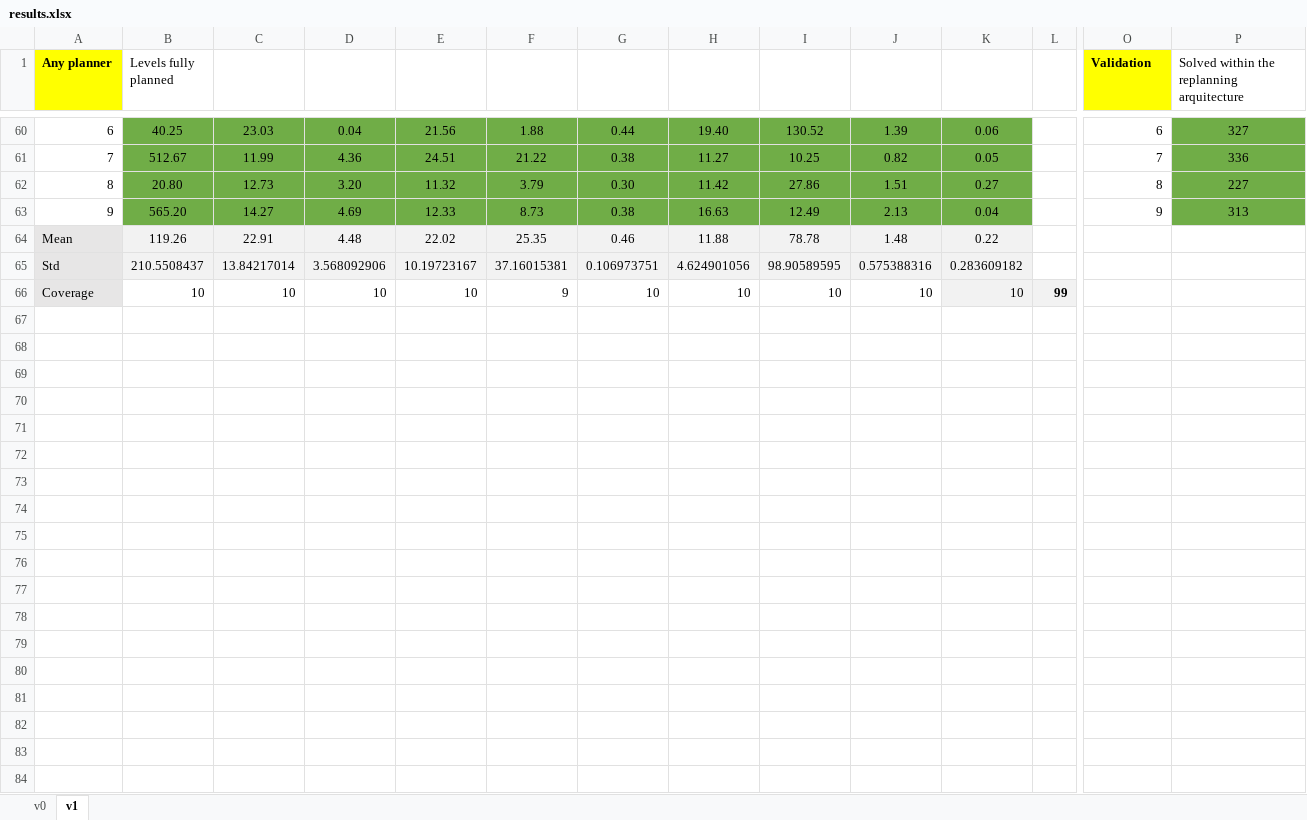
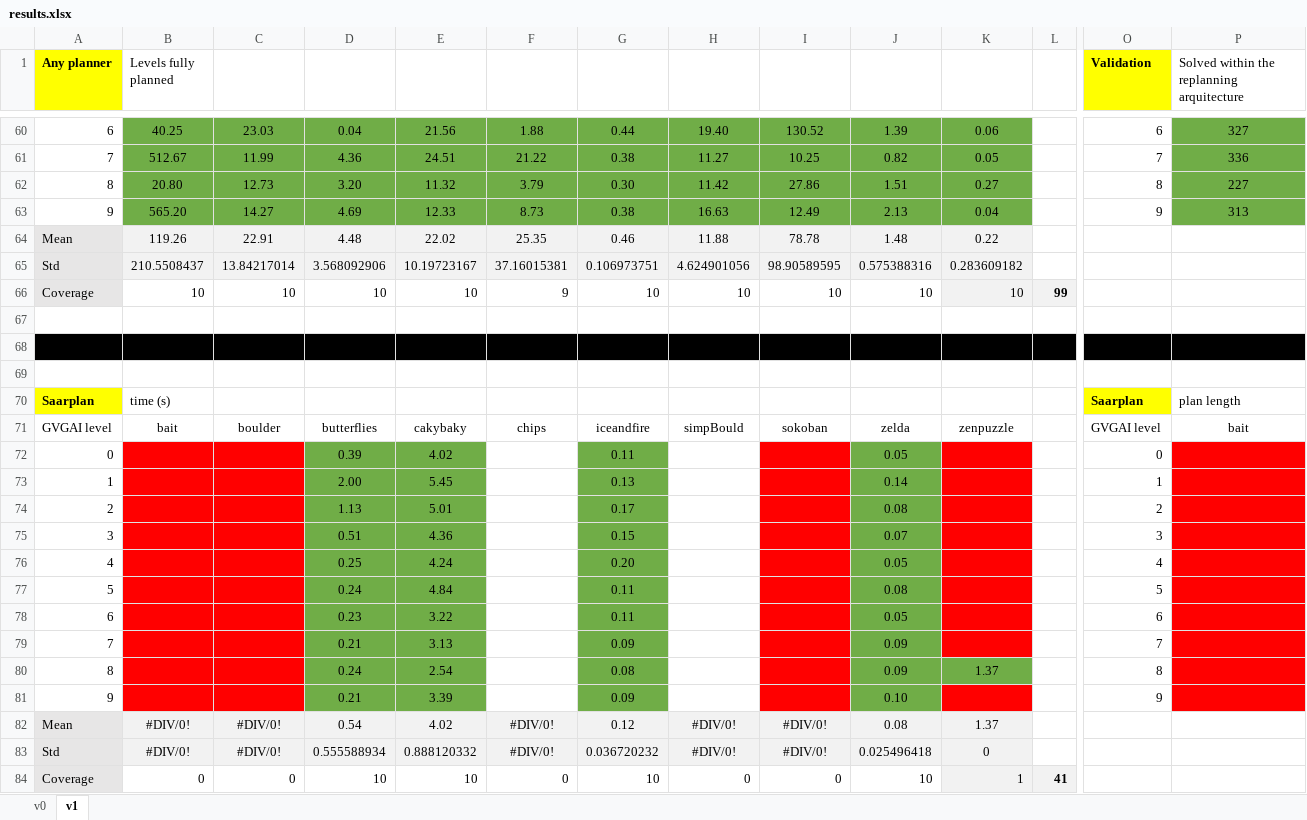
Before and after one commit to IgnacioVellido/VGDL-PDDL, an Excel workbook: results/results.xlsx, sheet v1, drawn as a sheet; only a part is shown, gaps mark what is left out; values as stored, in another font and other column widths than the file's, no borders; charts and pictures not drawn; rows hold the shown columns only; the diff covers the shown part only; the diff names each change by its address in the sheet, - before the commit and + after, or states it on an @@ line.

Commit message:
More results

```diff
--- a/results/results.xlsx (sheet v1)
+++ b/results/results.xlsx (sheet v1)
+row 67: (empty)
+row 68: (empty)
+row 69: (empty)
+row 70: Saarplan | time (s) |  |  |  |  |  |  |  |  |  |  | Saarplan | plan length
+row 71: GVGAI level | bait | boulder | butterflies | cakybaky | chips | iceandfire | simpBould | sokoban | zelda | zenpuzzle |  | GVGAI level | bait
+row 72: 0 |  |  | 0.39 | 4.02 |  | 0.11 |  |  | 0.05 |  |  | 0
+row 73: 1 |  |  | 2.00 | 5.45 |  | 0.13 |  |  | 0.14 |  |  | 1
+row 74: 2 |  |  | 1.13 | 5.01 |  | 0.17 |  |  | 0.08 |  |  | 2
+row 75: 3 |  |  | 0.51 | 4.36 |  | 0.15 |  |  | 0.07 |  |  | 3
+row 76: 4 |  |  | 0.25 | 4.24 |  | 0.20 |  |  | 0.05 |  |  | 4
+row 77: 5 |  |  | 0.24 | 4.84 |  | 0.11 |  |  | 0.08 |  |  | 5
+row 78: 6 |  |  | 0.23 | 3.22 |  | 0.11 |  |  | 0.05 |  |  | 6
+row 79: 7 |  |  | 0.21 | 3.13 |  | 0.09 |  |  | 0.09 |  |  | 7
+row 80: 8 |  |  | 0.24 | 2.54 |  | 0.08 |  |  | 0.09 | 1.37 |  | 8
+row 81: 9 |  |  | 0.21 | 3.39 |  | 0.09 |  |  | 0.10 |  |  | 9
+row 82: Mean | #DIV/0! | #DIV/0! | 0.54 | 4.02 | #DIV/0! | 0.12 | #DIV/0! | #DIV/0! | 0.08 | 1.37
+row 83: Std | #DIV/0! | #DIV/0! | 0.555588934 | 0.888120332 | #DIV/0! | 0.036720232 | #DIV/0! | #DIV/0! | 0.025496418 | 0
+row 84: Coverage | 0 | 0 | 10 | 10 | 0 | 10 | 0 | 0 | 10 | 1 | 41
```
Also changed, not shown: cell formats elsewhere in this sheet.
